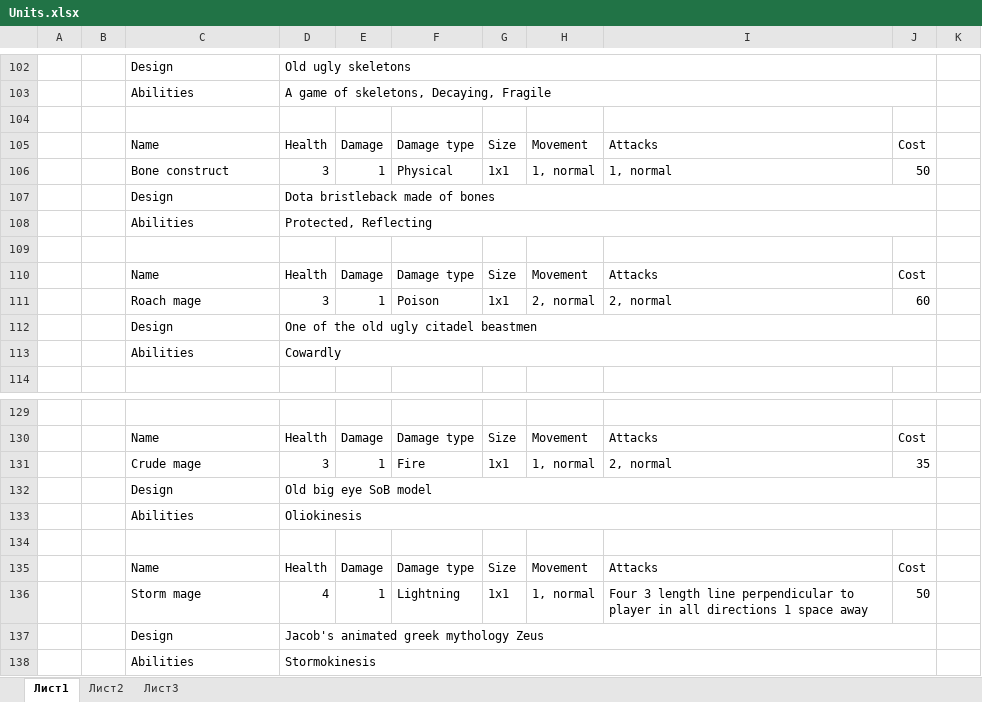
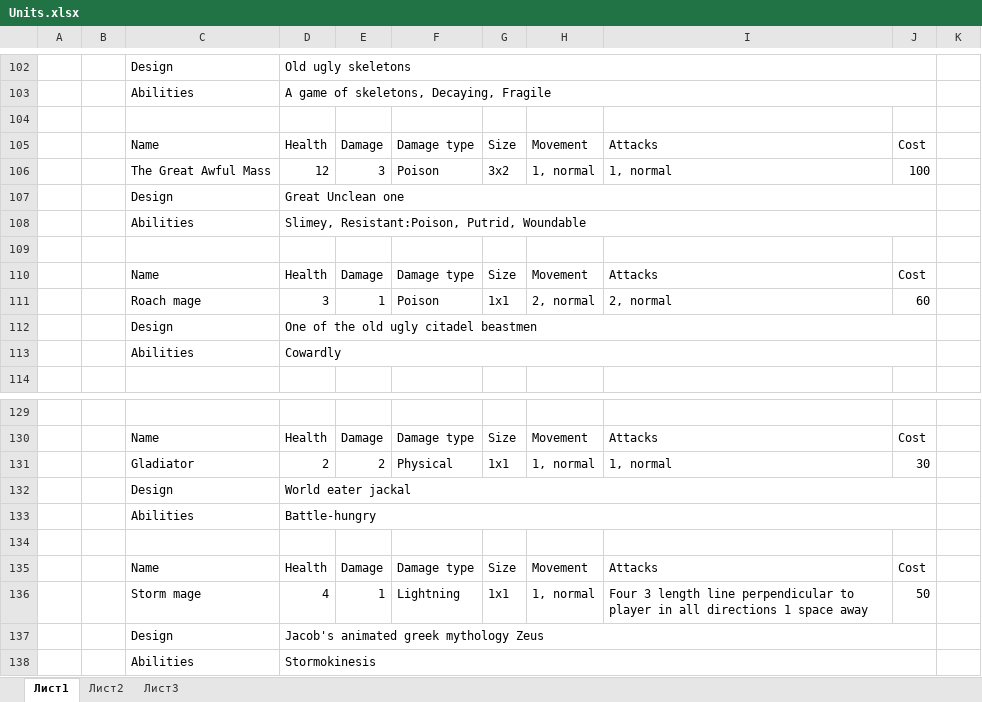
Before and after one commit to Meeyatta/Project-board, an Excel workbook: Docs/Units.xlsx, sheet Лист1, drawn as a sheet; only a part is shown, gaps mark what is left out; values as stored, in another font and other column widths than the file's, no cell formats; the diff covers the shown part only; the diff names each change by its address in the sheet, - before the commit and + after, or states it on an @@ line.

```diff
--- a/Docs/Units.xlsx (sheet Лист1)
+++ b/Docs/Units.xlsx (sheet Лист1)
-C106: Bone construct
+C106: The Great Awful Mass
-D106: 3
+D106: 12
-E106: 1
+E106: 3
-F106: Physical
+F106: Poison
-G106: 1x1
+G106: 3x2
-J106: 50
+J106: 100
-D107: Dota bristleback made of bones
+D107: Great Unclean one
-D108: Protected, Reflecting
+D108: Slimey, Resistant:Poison, Putrid, Woundable
-C131: Crude mage
+C131: Gladiator
-D131: 3
+D131: 2
-E131: 1
+E131: 2
-F131: Fire
+F131: Physical
-I131: 2, normal
+I131: 1, normal
-J131: 35
+J131: 30
-D132: Old big eye SoB model
+D132: World eater jackal
-D133: Oliokinesis
+D133: Battle-hungry
```
Also changed, not shown: 1 added row, 1 removed row and 30 edited cells elsewhere in this sheet, cell formats, Docs/Abilities.xlsx, Docs/Characters.xlsx, 1 other file.
